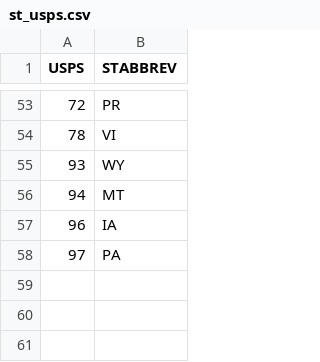
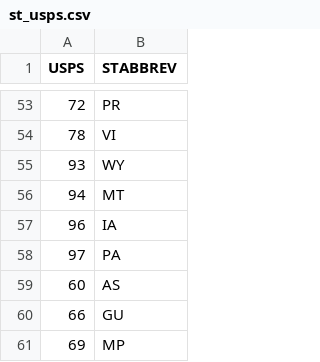
Before and after one commit to CMSgov/T-MSIS-Data-Quality-Measures-Generation-Code, a CSV file: static/csv/st_usps.csv, drawn as a sheet; only a part is shown, gaps mark what is left out; the diff names each change by its address in the sheet, - before the commit and + after, or states it on an @@ line.

```diff
--- a/static/csv/st_usps.csv
+++ b/static/csv/st_usps.csv
+row 59: 60 | AS
+row 60: 66 | GU
+row 61: 69 | MP
```
Also changed, not shown: dqm/cfg/thresholds.csv, static/csv/st2_name.csv, 27 other files.
